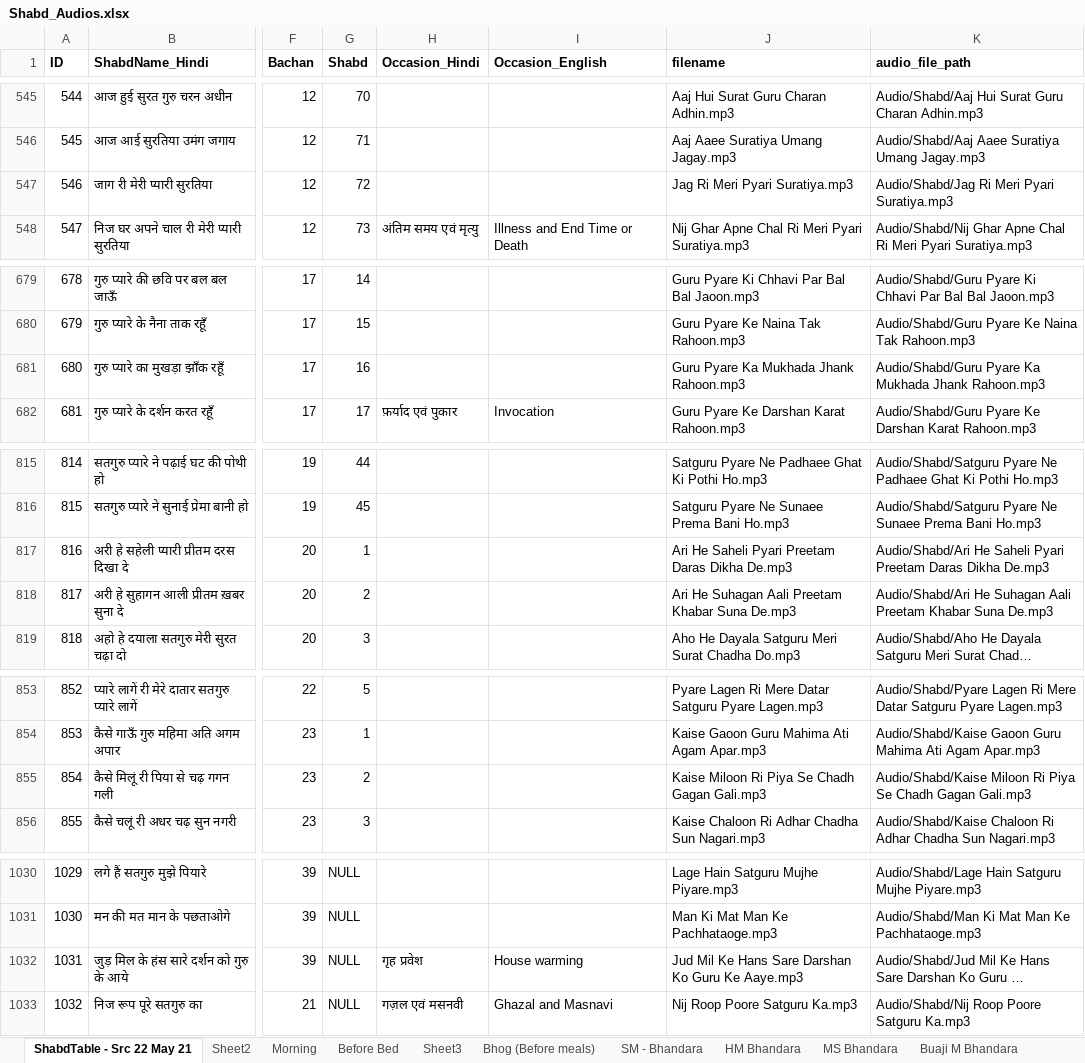
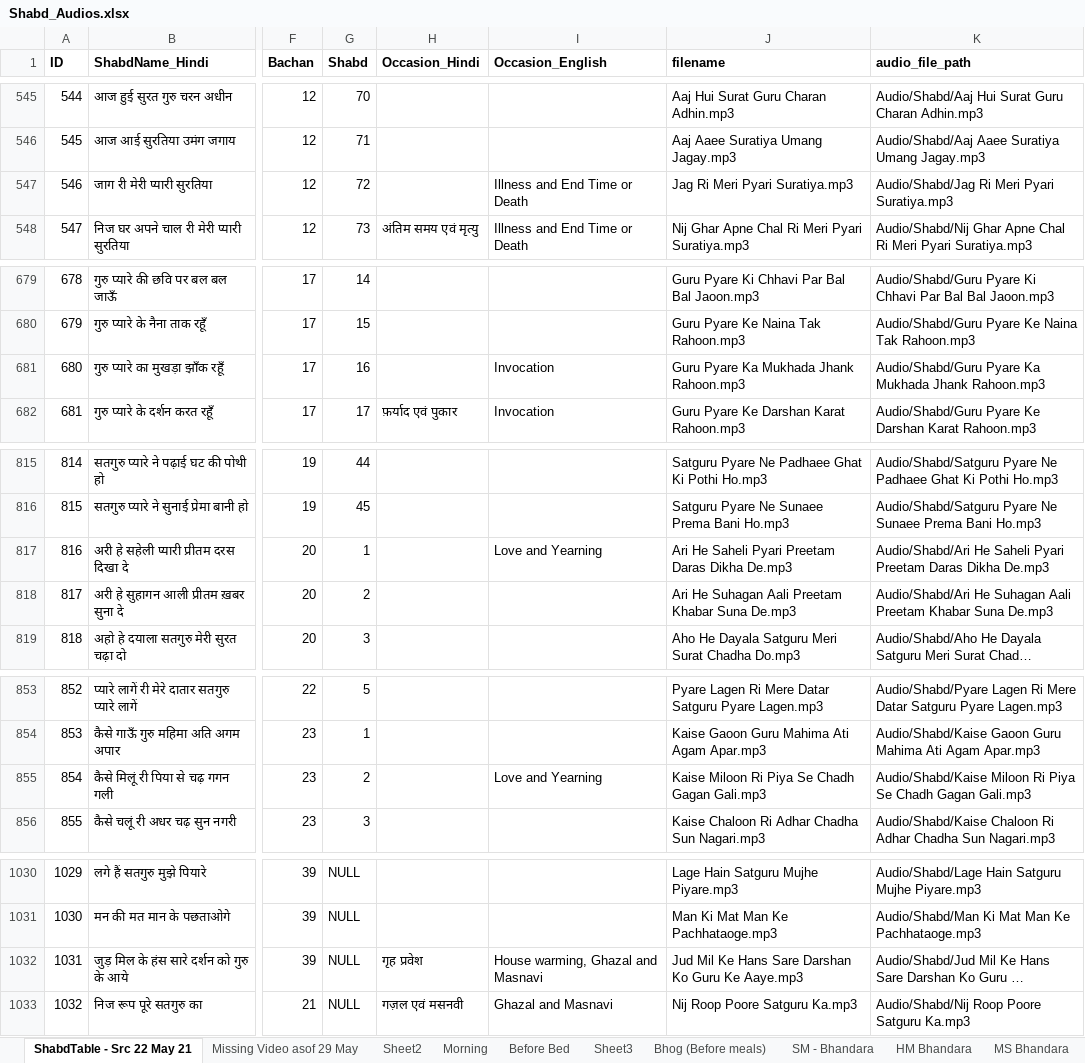
Before and after one commit to RS-Website/Code, an Excel workbook: Shabd_Audios.xlsx, sheet ShabdTable - Src 22 May 21, drawn as a sheet; only a part is shown, gaps mark what is left out; long unchanged cells end in …; values as stored, in another font and other column widths than the file's, no borders; the diff covers the shown part only; the diff names each change by its address in the sheet, - before the commit and + after, or states it on an @@ line.

```diff
--- a/Shabd_Audios.xlsx (sheet ShabdTable - Src 22 May 21)
+++ b/Shabd_Audios.xlsx (sheet ShabdTable - Src 22 May 21)
+sheet tab: Missing Video asof 29 May
-I547 (Occasion_English): (empty)
+I547 (Occasion_English): Illness and End Time or Death
-I681 (Occasion_English): (empty)
+I681 (Occasion_English): Invocation
-I817 (Occasion_English): (empty)
+I817 (Occasion_English): Love and Yearning
-I855 (Occasion_English): (empty)
+I855 (Occasion_English): Love and Yearning
-I1032 (Occasion_English): House warming
+I1032 (Occasion_English): House warming, Ghazal and Masnavi
```
Also changed, not shown: 7 edited cells elsewhere in this sheet, sheet Sheet2, 3 other files.
